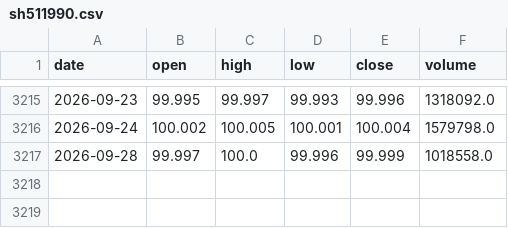
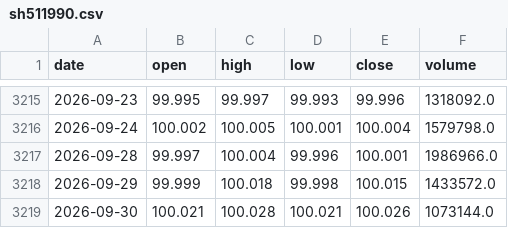
Before and after one commit to Bruce848647703/kairos-data, a CSV file: data/etf/sh511990.csv, drawn as a sheet; only a part is shown, gaps mark what is left out.

```diff
--- a/data/etf/sh511990.csv
+++ b/data/etf/sh511990.csv
@@ -3216,2 +3216,4 @@ date,open,high,low,close,volume
 2026-09-24,100.002,100.005,100.001,100.004,1579798.0
-2026-09-28,99.997,100.0,99.996,99.999,1018558.0
+2026-09-28,99.997,100.004,99.996,100.001,1986966.0
+2026-09-29,99.999,100.018,99.998,100.015,1433572.0
+2026-09-30,100.021,100.028,100.021,100.026,1073144.0
```
Also changed, not shown: data/etf/sh510500.csv, data/etf/sh511010.csv, 13 other files.
